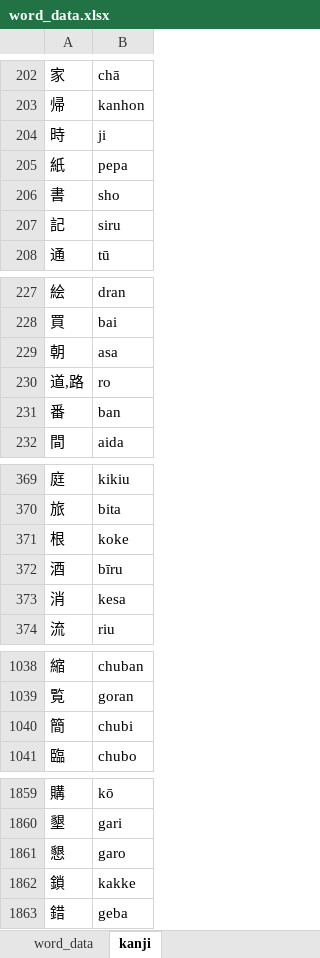
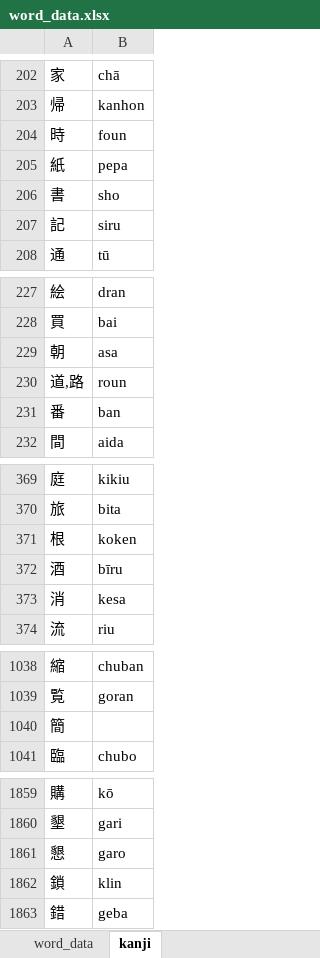
Before and after one commit to AlexAndPedro/alexandpedro.github.io, an Excel workbook: data/word_data.xlsx, sheet kanji, drawn as a sheet; only a part is shown, gaps mark what is left out; values as stored, in another font and other column widths than the file's, no borders; conditional formats not drawn; the diff names each change by its address in the sheet, - before the commit and + after, or states it on an @@ line.

```diff
--- a/data/word_data.xlsx (sheet kanji)
+++ b/data/word_data.xlsx (sheet kanji)
-B204: ji
+B204: foun
-B230: ro
+B230: roun
-B371: koke
+B371: koken
-B1040: chubi
+B1040: (empty)
-B1862: kakke
+B1862: klin
```
Also changed, not shown: sheet word_data, formulas that keep their value, 3 other files.
